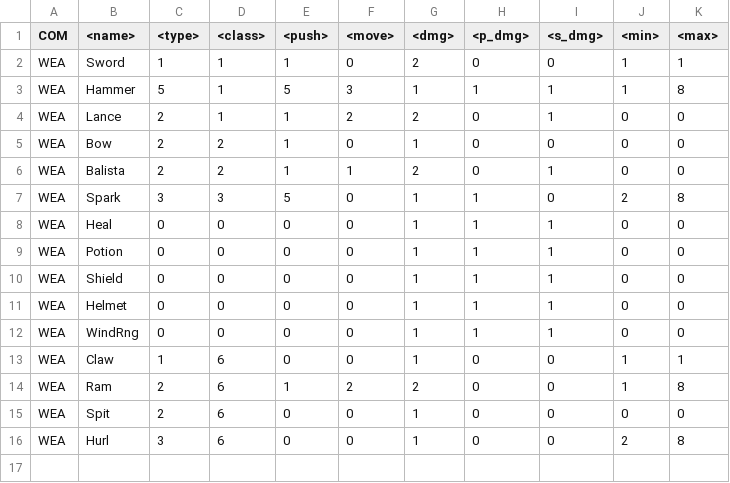
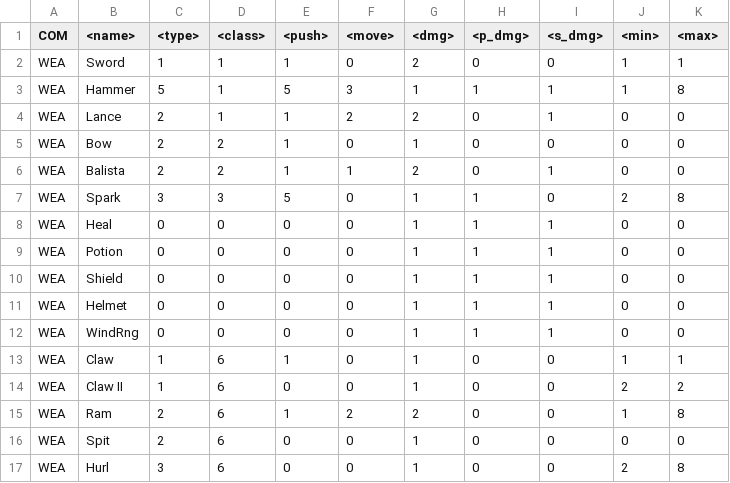
Before and after one commit to dathash/Emblem, a TSV file: data/equipments.tsv, drawn as a sheet.

```diff
--- a/data/equipments.tsv
+++ b/data/equipments.tsv
@@ -12,3 +12,4 @@ WEA	Helmet	0	0	0	0	1	1	1	0	0
 WEA	WindRng	0	0	0	0	1	1	1	0	0	
-WEA	Claw	1	6	0	0	1	0	0	1	1	
+WEA	Claw	1	6	1	0	1	0	0	1	1	
+WEA	Claw II	1	6	0	0	1	0	0	2	2	
 WEA	Ram	2	6	1	2	2	0	0	1	8	
```
Also changed, not shown: data/units.tsv, 28 other files.
